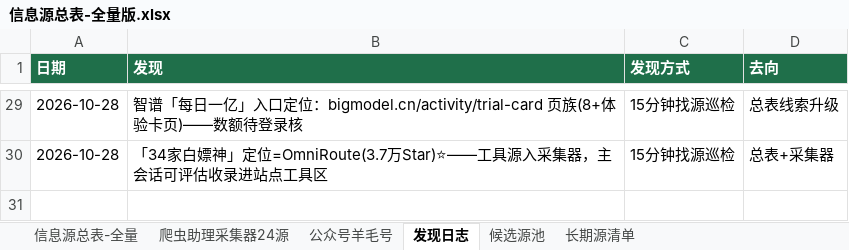
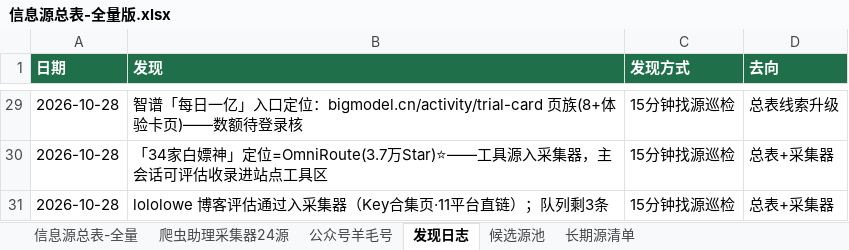
Before and after one commit to KJAI123/tokenmost, an Excel workbook: data-research/信息源总表-全量版.xlsx, sheet 发现日志, drawn as a sheet; only a part is shown, gaps mark what is left out; values as stored, in another font and other column widths than the file's, no borders; the diff names each change by its address in the sheet, - before the commit and + after, or states it on an @@ line.

```diff
--- a/data-research/信息源总表-全量版.xlsx (sheet 发现日志)
+++ b/data-research/信息源总表-全量版.xlsx (sheet 发现日志)
+row 31: 2026-10-28 | lololowe 博客评估通过入采集器（Key合集页·11平台直链）；队列剩3条 | 15分钟找源巡检 | 总表+采集器
```
Also changed, not shown: sheet 信息源总表-全量, 10 other files.
